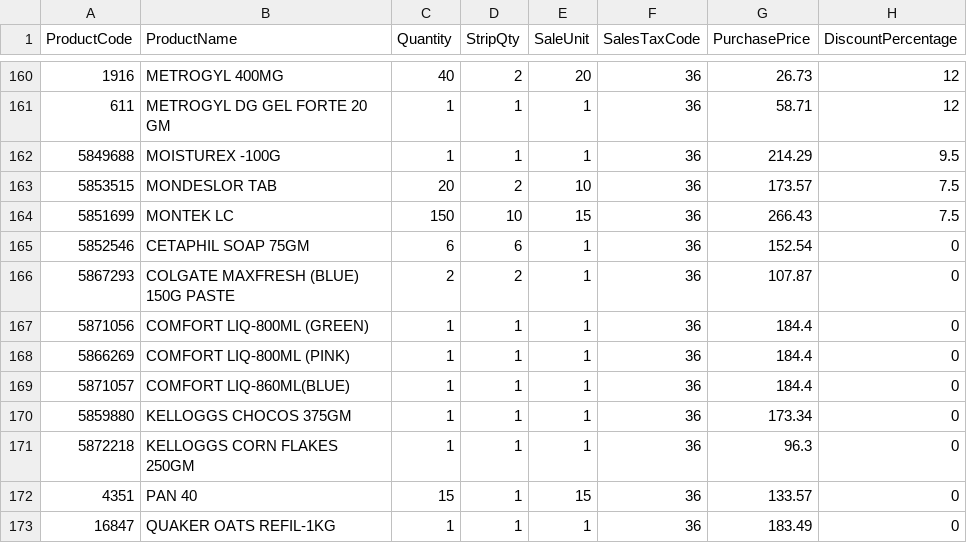
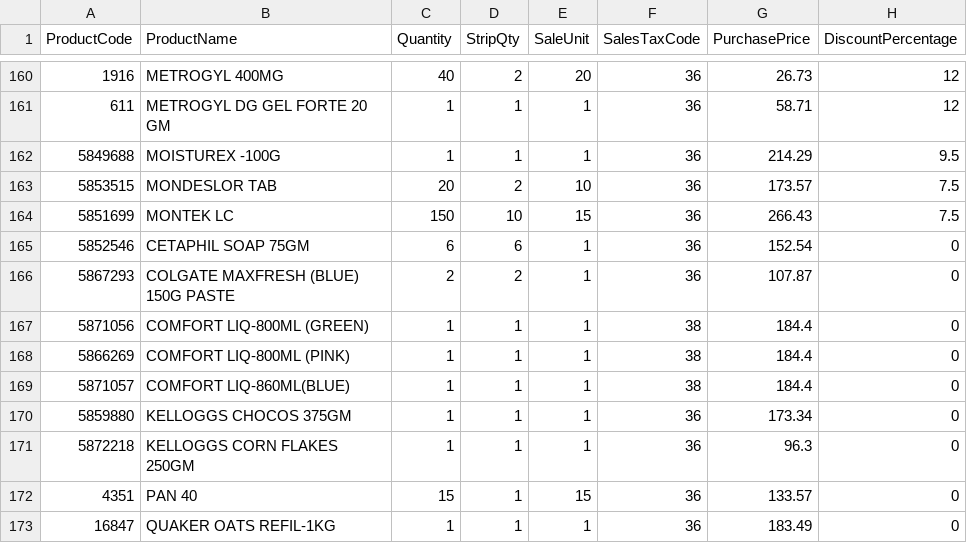
Before and after one commit to JanaPonnusamy/BillexportWEb, a CSV file: uploads/BillData.csv, drawn as a sheet; only a part is shown, gaps mark what is left out; the diff covers the shown part only; the diff names each change by its address in the sheet, - before the commit and + after, or states it on an @@ line.

Commit message:
Auto-update BillData.csv - 2025-09-25 21:04:51

```diff
--- a/uploads/BillData.csv
+++ b/uploads/BillData.csv
-F167:F169 (SalesTaxCode): 36
+F167:F169 (SalesTaxCode): 38
```
Also changed, not shown: 6 added rows and 2 edited cells elsewhere in this file.
